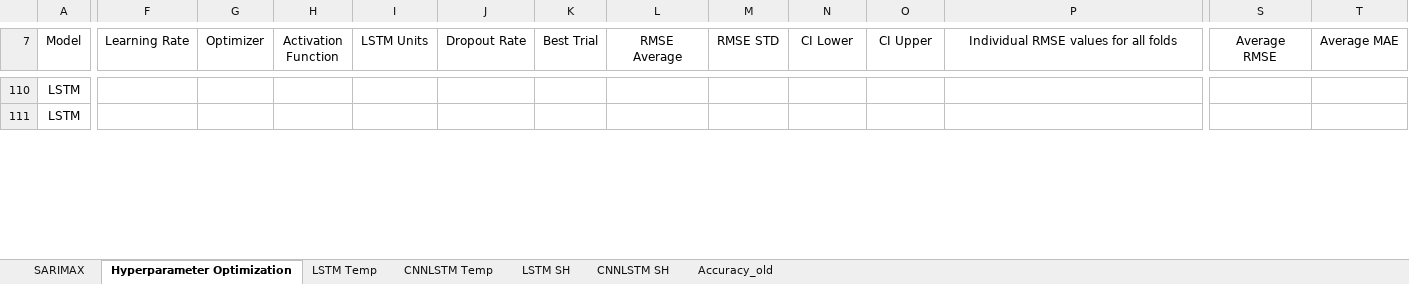
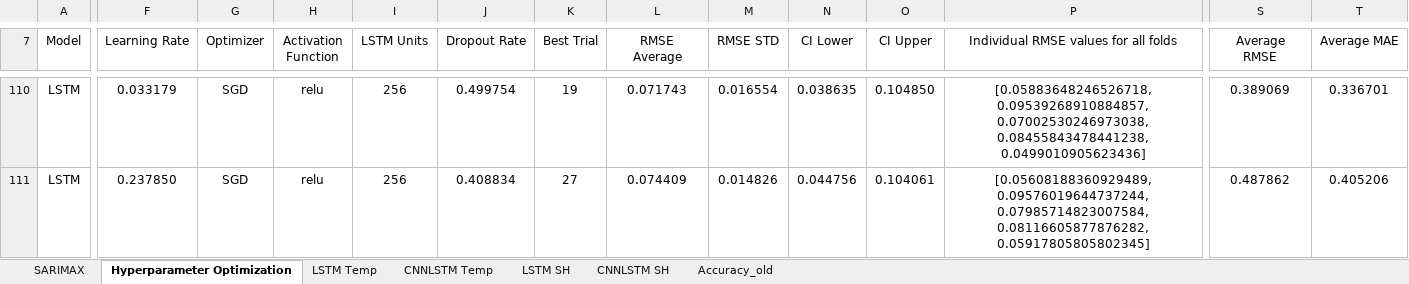
Before and after one commit to vicphysics/Temperature_and_Specific_Humidity_Prediction, an Excel workbook: Results.xlsx, sheet Hyperparameter Optimization, drawn as a sheet; only a part is shown, gaps mark what is left out; values as stored, in another font and other column widths than the file's, no borders; the diff covers the shown part only; the diff names each change by its address in the sheet, - before the commit and + after, or states it on an @@ line.

```diff
--- a/Results.xlsx (sheet Hyperparameter Optimization)
+++ b/Results.xlsx (sheet Hyperparameter Optimization)
-F110 (Learning Rate): (empty)
+F110 (Learning Rate): 0.033179
-G110:G111 (Optimizer): (empty)
+G110:G111 (Optimizer): SGD
-H110:H111 (Activation Function): (empty)
+H110:H111 (Activation Function): relu
-I110:I111 (LSTM Units): (empty)
+I110:I111 (LSTM Units): 256
-J110 (Dropout Rate): (empty)
+J110 (Dropout Rate): 0.499754
-K110 (Best Trial): (empty)
+K110 (Best Trial): 19
-L110 (RMSE Average): (empty)
+L110 (RMSE Average): 0.071743
-M110 (RMSE STD): (empty)
+M110 (RMSE STD): 0.016554
-N110 (CI Lower): (empty)
+N110 (CI Lower): 0.038635
-O110 (CI Upper): (empty)
+O110 (CI Upper): 0.104850
-P110: (empty)
+P110: [0.05883648246526718, 0.09539268910884857, 0.07002530246973038, 0.08455843478441238, 0.0499010905623436]
-S110 (Average RMSE): (empty)
+S110 (Average RMSE): 0.389069
-T110 (Average MAE): (empty)
+T110 (Average MAE): 0.336701
-F111 (Learning Rate): (empty)
+F111 (Learning Rate): 0.237850
-J111 (Dropout Rate): (empty)
+J111 (Dropout Rate): 0.408834
-K111 (Best Trial): (empty)
+K111 (Best Trial): 27
-L111 (RMSE Average): (empty)
+L111 (RMSE Average): 0.074409
-M111 (RMSE STD): (empty)
+M111 (RMSE STD): 0.014826
-N111 (CI Lower): (empty)
+N111 (CI Lower): 0.044756
-O111 (CI Upper): (empty)
+O111 (CI Upper): 0.104061
-P111: (empty)
+P111: [0.05608188360929489, 0.09576019644737244, 0.07985714823007584, 0.08116605877876282, 0.05917805805802345]
-S111 (Average RMSE): (empty)
+S111 (Average RMSE): 0.487862
-T111 (Average MAE): (empty)
+T111 (Average MAE): 0.405206
```
Also changed, not shown: 94 edited cells elsewhere in this sheet, sheet LSTM SH.
